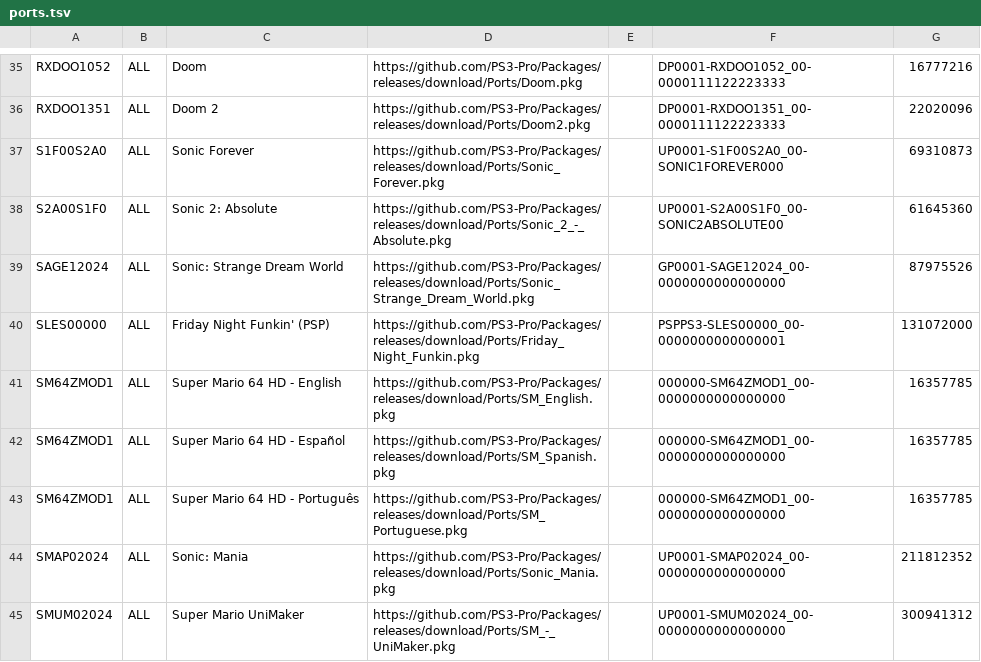
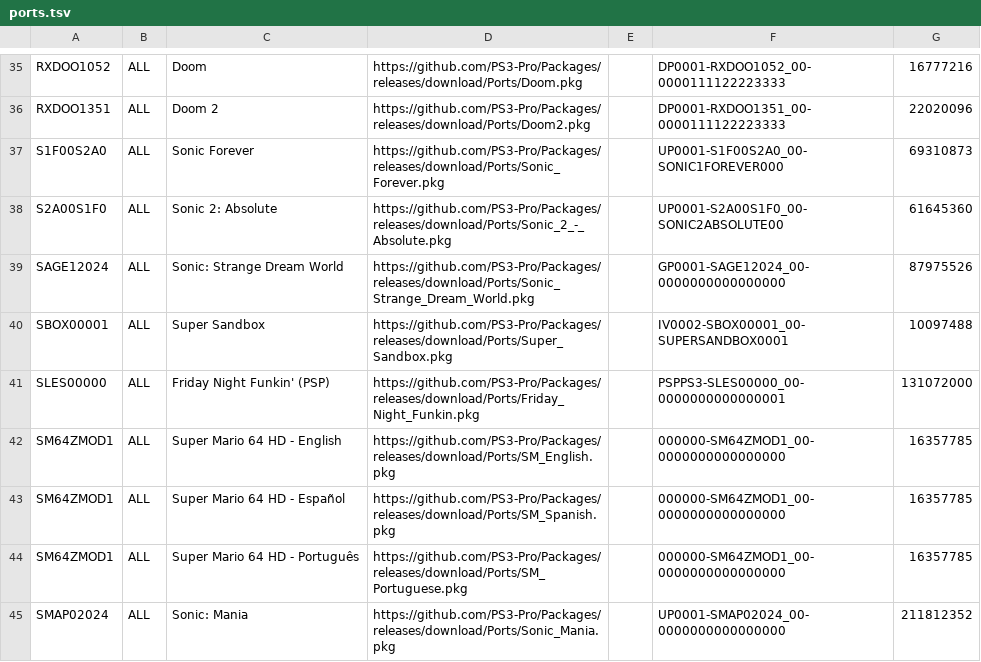
Before and after one commit to PS3-Pro/PSN-Content, a TSV file: resources/database/content/unofficial/ports.tsv, drawn as a sheet; only a part is shown, gaps mark what is left out; the shorter side is filled out with more unchanged rows; the diff names each change by its address in the sheet, - before the commit and + after, or states it on an @@ line.

Commit message:
Release

```diff
--- a/resources/database/content/unofficial/ports.tsv
+++ b/resources/database/content/unofficial/ports.tsv
+row 40: SBOX00001 | ALL | Super Sandbox | https://github.com/PS3-Pro/Packages/releases/download/Ports/Super_Sandbox.pkg |  | IV0002-SBOX00001_00-SUPERSANDBOX0001 | 10097488
```
